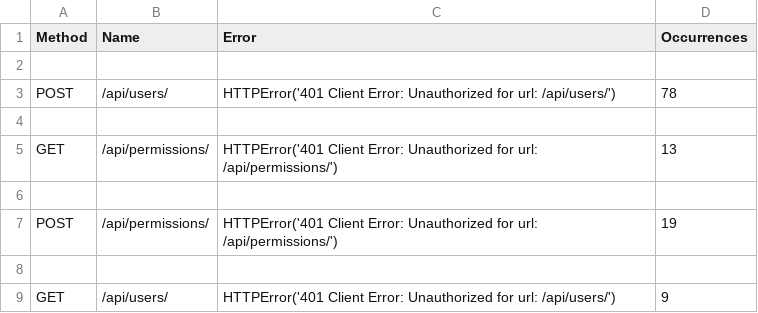
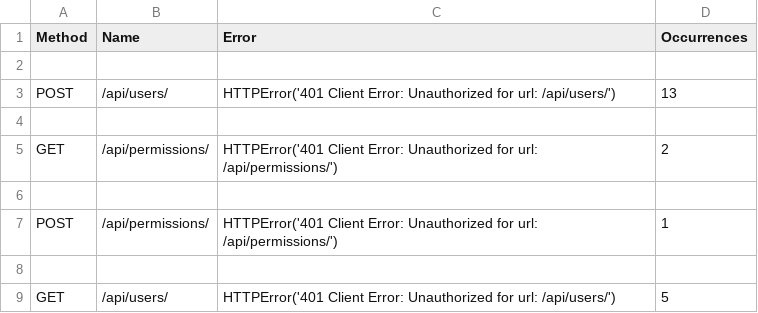
Before and after one commit to heitorpr/react-nextjs, a CSV file: backend/scripts/locust/reports/locust_stats_failures.csv, drawn as a sheet.

```diff
--- a/backend/scripts/locust/reports/locust_stats_failures.csv
+++ b/backend/scripts/locust/reports/locust_stats_failures.csv
@@ -2,8 +2,8 @@ Method,Name,Error,Occurrences
 
-POST,/api/users/,HTTPError('401 Client Error: Unauthorized for url: /api/users/'),78
+POST,/api/users/,HTTPError('401 Client Error: Unauthorized for url: /api/users/'),13
 
-GET,/api/permissions/,HTTPError('401 Client Error: Unauthorized for url: /api/permissions/'),13
+GET,/api/permissions/,HTTPError('401 Client Error: Unauthorized for url: /api/permissions/'),2
 
-POST,/api/permissions/,HTTPError('401 Client Error: Unauthorized for url: /api/permissions/'),19
+POST,/api/permissions/,HTTPError('401 Client Error: Unauthorized for url: /api/permissions/'),1
 
-GET,/api/users/,HTTPError('401 Client Error: Unauthorized for url: /api/users/'),9
+GET,/api/users/,HTTPError('401 Client Error: Unauthorized for url: /api/users/'),5
```
Also changed, not shown: backend/scripts/locust/reports/locust_stats_stats.csv, 8 other files.
